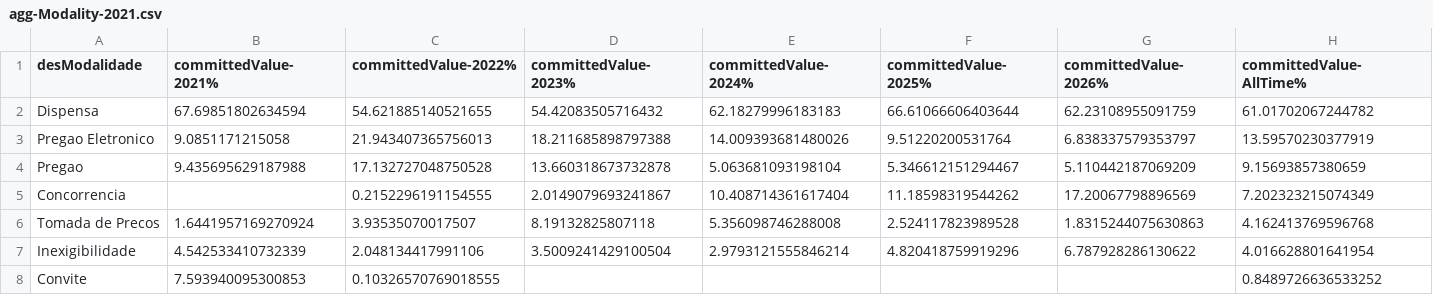
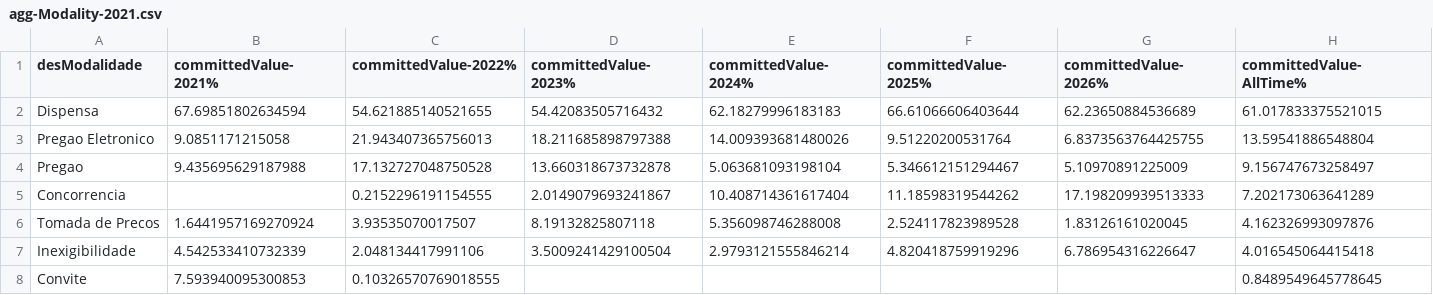
Before and after one commit to gbrielgustavo/portal-transparencia-publicenter, a CSV file: extractedData/agg-Modality-2021.csv, drawn as a sheet.

```diff
--- a/extractedData/agg-Modality-2021.csv
+++ b/extractedData/agg-Modality-2021.csv
@@ -1,8 +1,8 @@
 desModalidade;committedValue-2021%;committedValue-2022%;committedValue-2023%;committedValue-2024%;committedValue-2025%;committedValue-2026%;committedValue-AllTime%
-Dispensa;67.69851802634594;54.621885140521655;54.42083505716432;62.18279996183183;66.61066606403644;62.23108955091759;61.01702067244782
-Pregao Eletronico;9.0851171215058;21.943407365756013;18.211685898797388;14.009393681480026;9.51220200531764;6.838337579353797;13.59570230377919
-Pregao;9.435695629187988;17.132727048750528;13.660318673732878;5.063681093198104;5.346612151294467;5.110442187069209;9.15693857380659
-Concorrencia;;0.2152296191154555;2.0149079693241867;10.408714361617404;11.18598319544262;17.20067798896569;7.202323215074349
-Tomada de Precos;1.6441957169270924;3.93535070017507;8.19132825807118;5.356098746288008;2.524117823989528;1.8315244075630863;4.162413769596768
-Inexigibilidade;4.542533410732339;2.048134417991106;3.5009241429100504;2.9793121555846214;4.820418759919296;6.787928286130622;4.016628801641954
-Convite;7.593940095300853;0.10326570769018555;;;;;0.8489726636533252
+Dispensa;67.69851802634594;54.621885140521655;54.42083505716432;62.18279996183183;66.61066606403644;62.23650884536689;61.017833375521015
+Pregao Eletronico;9.0851171215058;21.943407365756013;18.211685898797388;14.009393681480026;9.51220200531764;6.8373563764425755;13.59541886548804
+Pregao;9.435695629187988;17.132727048750528;13.660318673732878;5.063681093198104;5.346612151294467;5.10970891225009;9.156747673258497
+Concorrencia;;0.2152296191154555;2.0149079693241867;10.408714361617404;11.18598319544262;17.198209939513333;7.202173063641289
+Tomada de Precos;1.6441957169270924;3.93535070017507;8.19132825807118;5.356098746288008;2.524117823989528;1.83126161020045;4.162326993097876
+Inexigibilidade;4.542533410732339;2.048134417991106;3.5009241429100504;2.9793121555846214;4.820418759919296;6.786954316226647;4.016545064415418
+Convite;7.593940095300853;0.10326570769018555;;;;;0.8489549645778645
```
Also changed, not shown: extractedData/agg-2026-Allmodality.csv, extractedData/agg-2026-Dispensa.csv, 14 other files.
